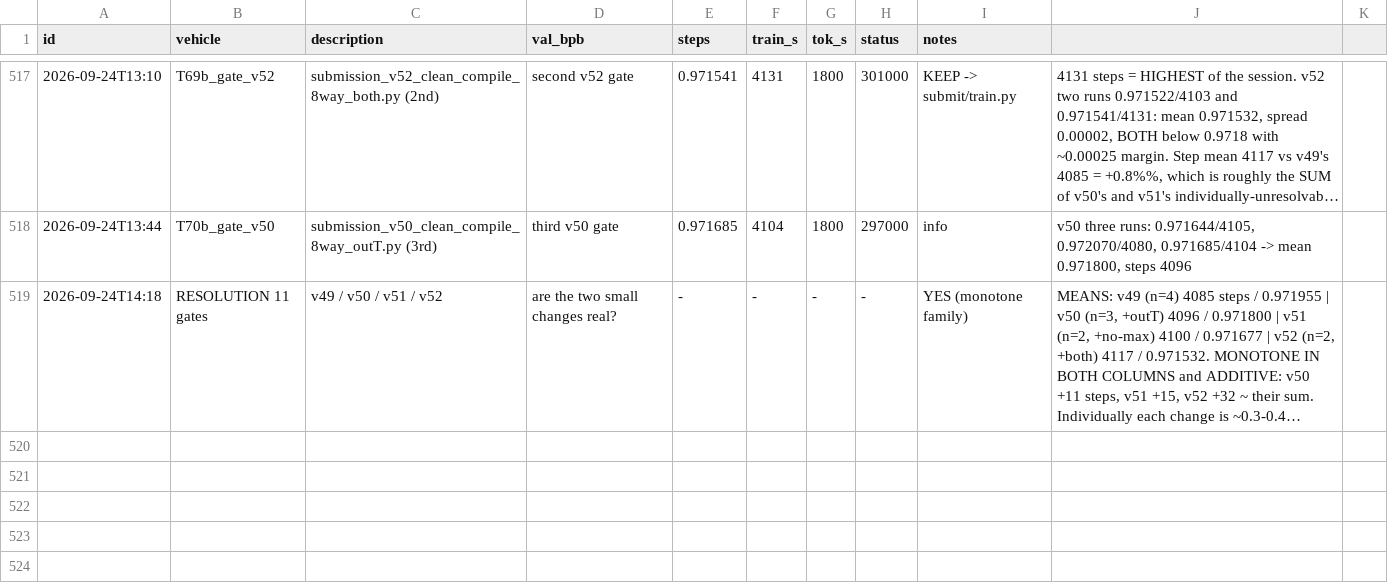
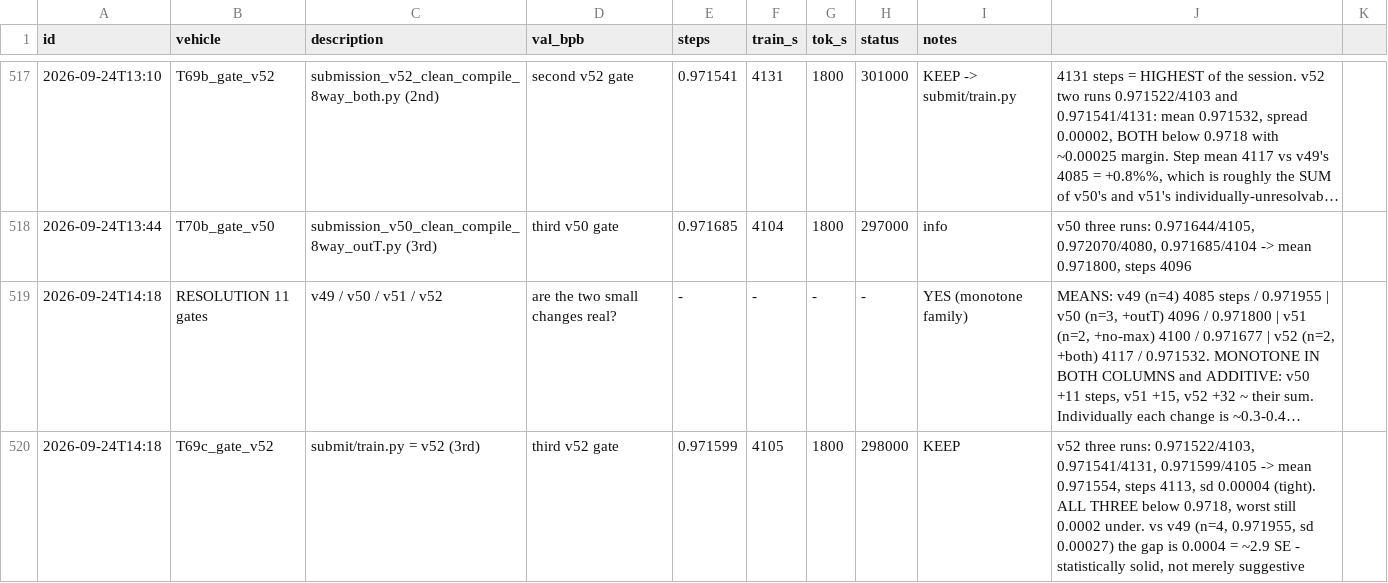
Before and after one commit to flappybird1084/trainium-frontier, a TSV file: trn2_results.tsv, drawn as a sheet; only a part is shown, gaps mark what is left out; long unchanged cells end in …; the diff names each change by its address in the sheet, - before the commit and + after, or states it on an @@ line.

```diff
--- a/trn2_results.tsv
+++ b/trn2_results.tsv
+row 520: 2026-09-24T14:18 | T69c_gate_v52 | submit/train.py = v52 (3rd) | third v52 gate | 0.971599 | 4105 | 1800 | 298000 | KEEP | v52 three runs: 0.971522/4103, 0.971541/4131, 0.971599/4105 -> mean 0.971554, steps 4113, sd 0.00004 (tight). ALL THREE below 0.9718, worst still 0.0002 under. vs v49 (n=4, 0.971955, sd 0.00027) the gap is 0.0004 = ~2.9 SE - statistically solid, not merely suggestive
```
